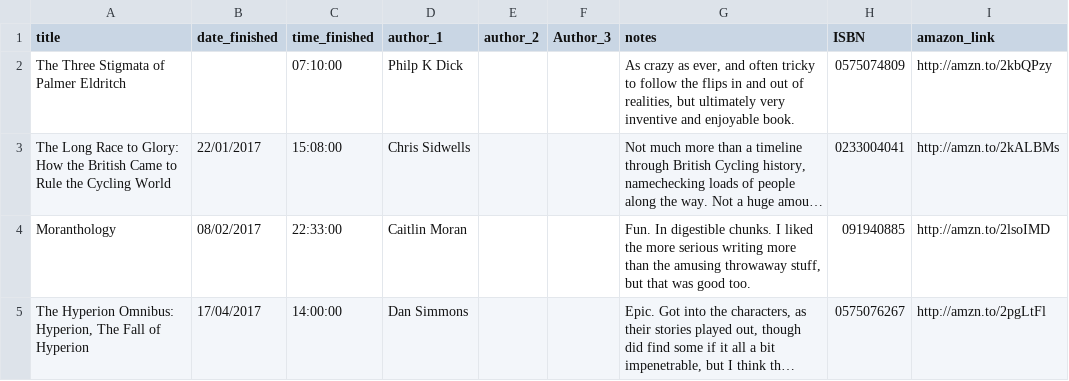
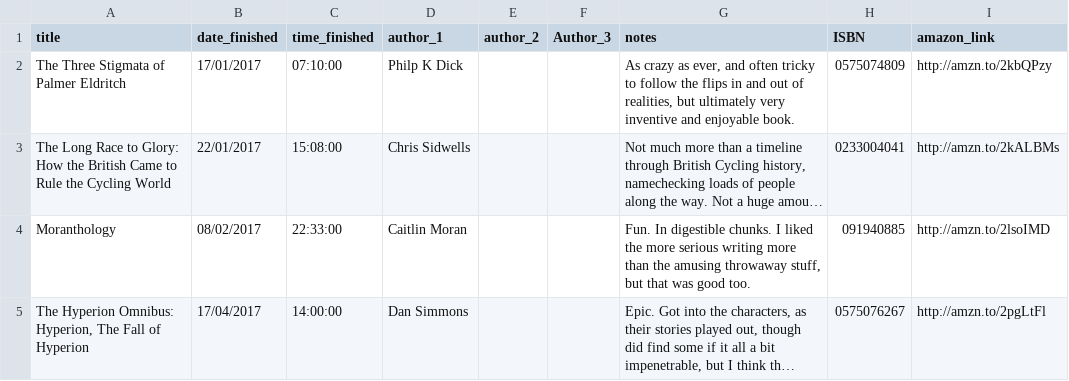
Before and after one commit to kjmears/kjmears.github.io, a CSV file: _data/books/books2017.csv, drawn as a sheet; long unchanged cells end in …; the diff names each change by its address in the sheet, - before the commit and + after, or states it on an @@ line.

Commit message:
Added missing date

```diff
--- a/_data/books/books2017.csv
+++ b/_data/books/books2017.csv
-B2 (date_finished): (empty)
+B2 (date_finished): 17/01/2017
```
